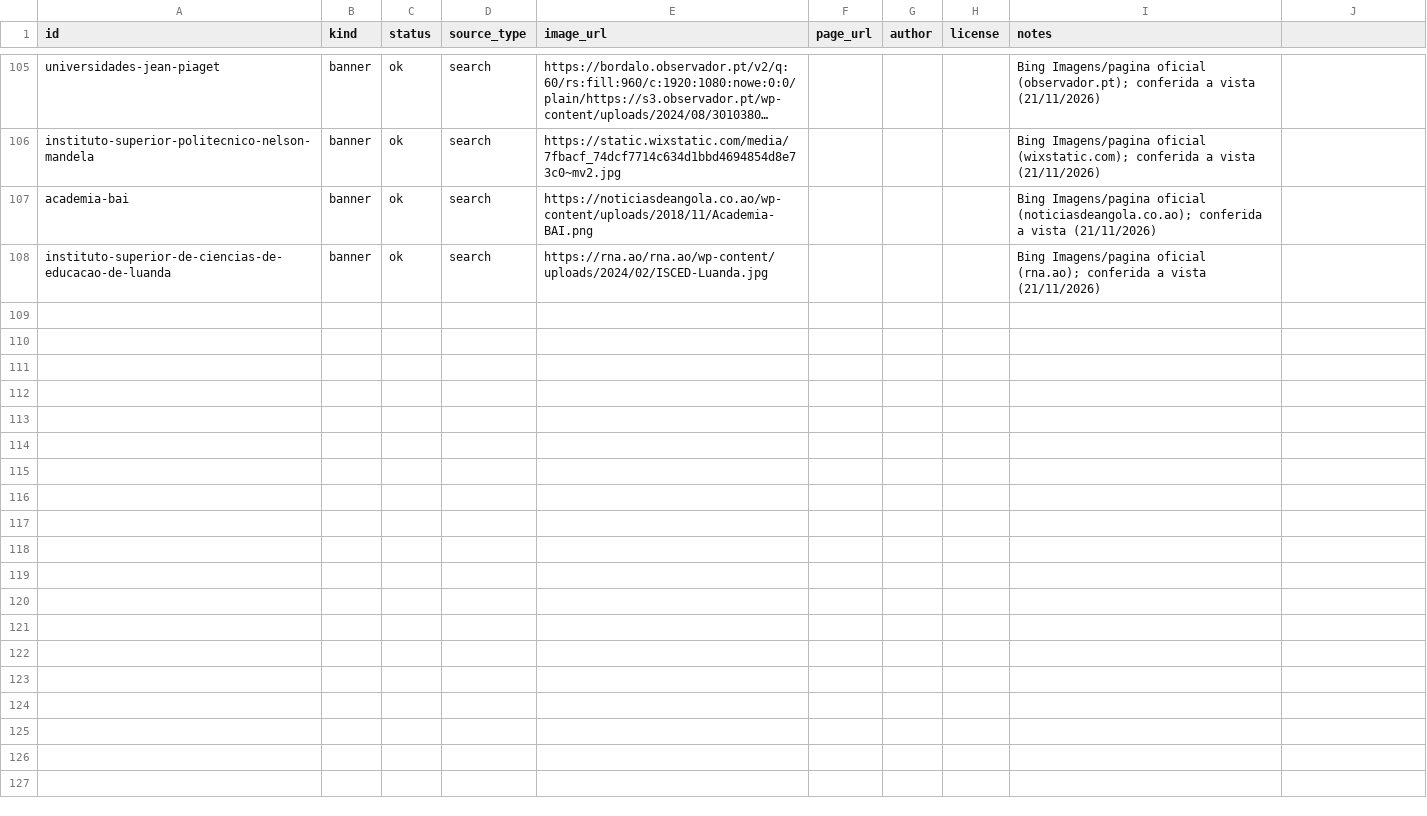
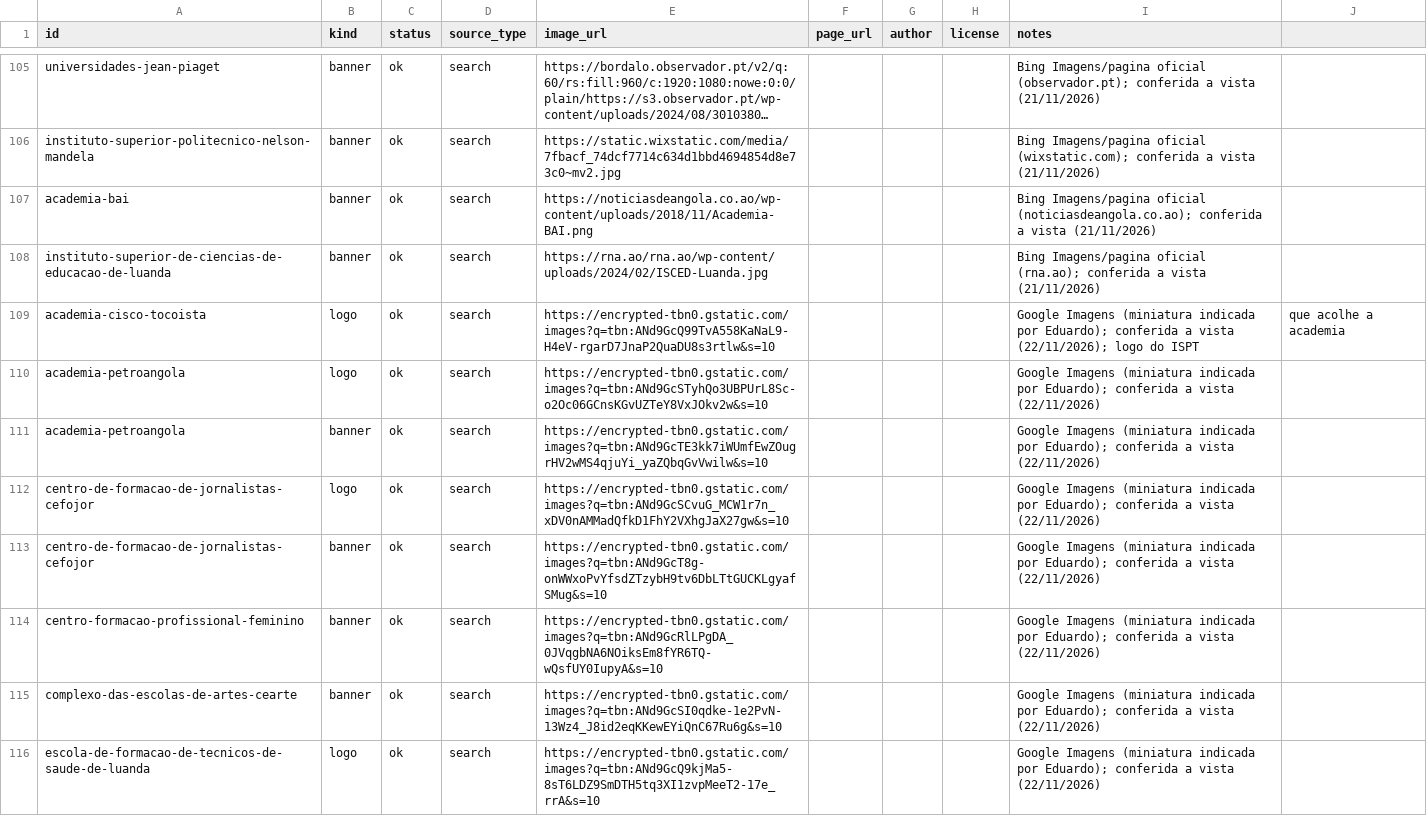
Before and after one commit to edu-mena/kaye, a CSV file: scrapers/catalog/academy_images.csv, drawn as a sheet; only a part is shown, gaps mark what is left out; long unchanged cells end in …; the diff covers the shown part only; the diff names each change by its address in the sheet, - before the commit and + after, or states it on an @@ line.

```diff
--- a/scrapers/catalog/academy_images.csv
+++ b/scrapers/catalog/academy_images.csv
+row 109: academia-cisco-tocoista | logo | ok | search | https://encrypted-tbn0.gstatic.com/images?q=tbn:ANd9GcQ99TvA558KaNaL9-H4eV-rgarD7JnaP2QuaDU8s3rtlw&s=10 |  |  |  | Google Imagens (miniatura indicada por Eduardo); conferida a vista (22/11/2026); logo do ISPT | que acolhe a academia
+row 110: academia-petroangola | logo | ok | search | https://encrypted-tbn0.gstatic.com/images?q=tbn:ANd9GcSTyhQo3UBPUrL8Sc-o2Oc06GCnsKGvUZTeY8VxJOkv2w&s=10 |  |  |  | Google Imagens (miniatura indicada por Eduardo); conferida a vista (22/11/2026)
+row 111: academia-petroangola | banner | ok | search | https://encrypted-tbn0.gstatic.com/images?q=tbn:ANd9GcTE3kk7iWUmfEwZOugrHV2wMS4qjuYi_yaZQbqGvVwilw&s=10 |  |  |  | Google Imagens (miniatura indicada por Eduardo); conferida a vista (22/11/2026)
+row 112: centro-de-formacao-de-jornalistas-cefojor | logo | ok | search | https://encrypted-tbn0.gstatic.com/images?q=tbn:ANd9GcSCvuG_MCW1r7n_xDV0nAMMadQfkD1FhY2VXhgJaX27gw&s=10 |  |  |  | Google Imagens (miniatura indicada por Eduardo); conferida a vista (22/11/2026)
+row 113: centro-de-formacao-de-jornalistas-cefojor | banner | ok | search | https://encrypted-tbn0.gstatic.com/images?q=tbn:ANd9GcT8g-onWWxoPvYfsdZTzybH9tv6DbLTtGUCKLgyafSMug&s=10 |  |  |  | Google Imagens (miniatura indicada por Eduardo); conferida a vista (22/11/2026)
+row 114: centro-formacao-profissional-feminino | banner | ok | search | https://encrypted-tbn0.gstatic.com/images?q=tbn:ANd9GcRlLPgDA_0JVqgbNA6NOiksEm8fYR6TQ-wQsfUY0IupyA&s=10 |  |  |  | Google Imagens (miniatura indicada por Eduardo); conferida a vista (22/11/2026)
+row 115: complexo-das-escolas-de-artes-cearte | banner | ok | search | https://encrypted-tbn0.gstatic.com/images?q=tbn:ANd9GcSI0qdke-1e2PvN-13Wz4_J8id2eqKKewEYiQnC67Ru6g&s=10 |  |  |  | Google Imagens (miniatura indicada por Eduardo); conferida a vista (22/11/2026)
+row 116: escola-de-formacao-de-tecnicos-de-saude-de-luanda | logo | ok | search | https://encrypted-tbn0.gstatic.com/images?q=tbn:ANd9GcQ9kjMa5-8sT6LDZ9SmDTH5tq3XI1zvpMeeT2-17e_rrA&s=10 |  |  |  | Google Imagens (miniatura indicada por Eduardo); conferida a vista (22/11/2026)
```
Also changed, not shown: 7 added rows elsewhere in this file, 17 other files.
